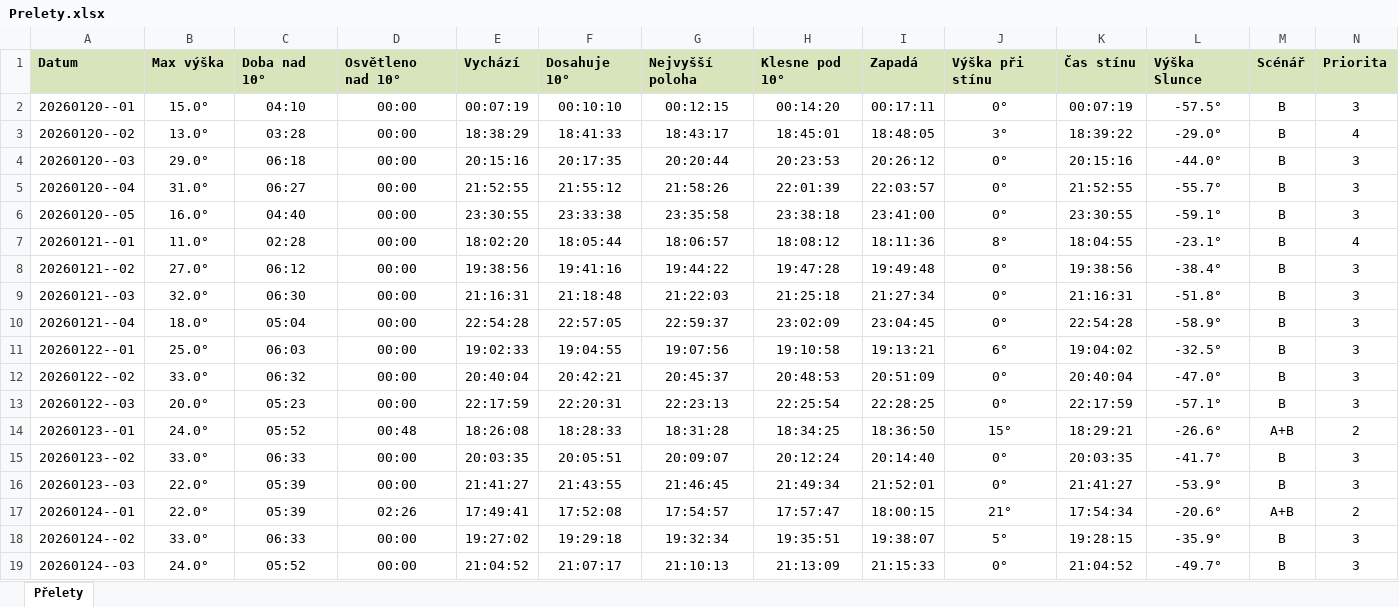
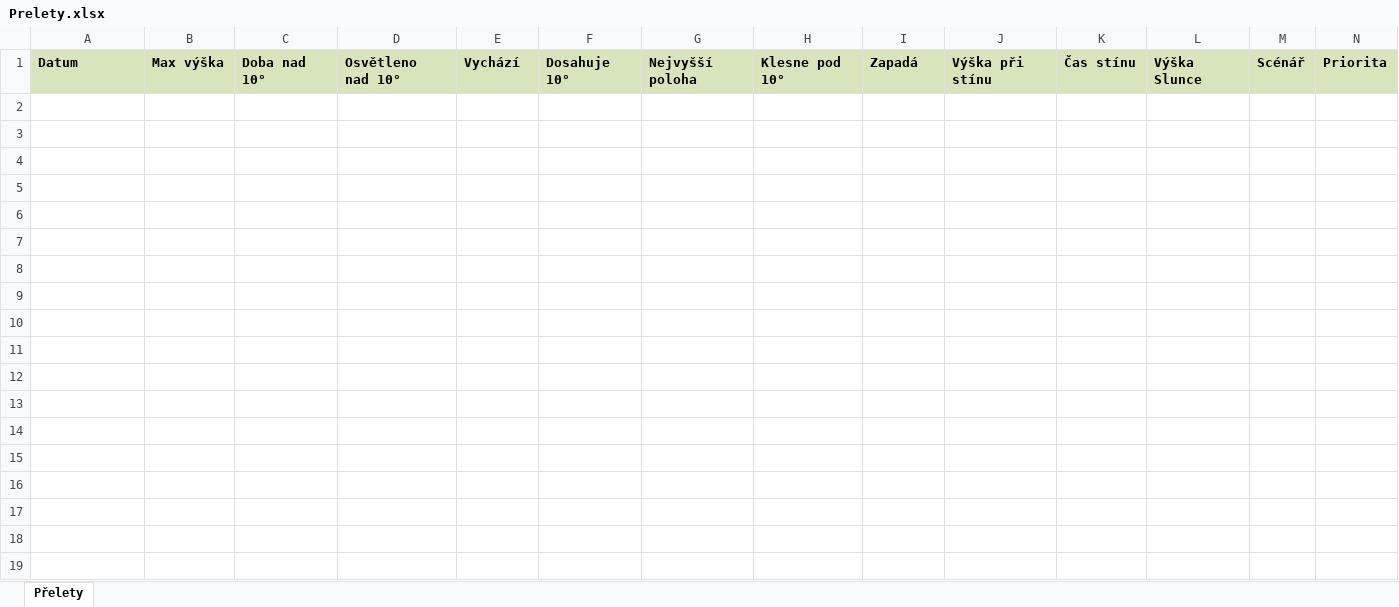
Before and after one commit to LASAR-DoSpace/LASARsat-Transit-Table, an Excel workbook: Prelety.xlsx, sheet Přelety, drawn as a sheet; only a part is shown; values as stored, in another font and other column widths than the file's, no borders; conditional formats not drawn; rows hold the shown columns only; the diff covers the shown part only; the diff names each change by its address in the sheet, - before the commit and + after, or states it on an @@ line.

```diff
--- a/Prelety.xlsx (sheet Přelety)
+++ b/Prelety.xlsx (sheet Přelety)
-row 2: 20260120--01 | 15.0° | 04:10 | 00:00 | 00:07:19 | 00:10:10 | 00:12:15 | 00:14:20 | 00:17:11 | 0° | 00:07:19 | -57.5° | B | 3
-row 3: 20260120--02 | 13.0° | 03:28 | 00:00 | 18:38:29 | 18:41:33 | 18:43:17 | 18:45:01 | 18:48:05 | 3° | 18:39:22 | -29.0° | B | 4
-row 4: 20260120--03 | 29.0° | 06:18 | 00:00 | 20:15:16 | 20:17:35 | 20:20:44 | 20:23:53 | 20:26:12 | 0° | 20:15:16 | -44.0° | B | 3
-row 5: 20260120--04 | 31.0° | 06:27 | 00:00 | 21:52:55 | 21:55:12 | 21:58:26 | 22:01:39 | 22:03:57 | 0° | 21:52:55 | -55.7° | B | 3
-row 6: 20260120--05 | 16.0° | 04:40 | 00:00 | 23:30:55 | 23:33:38 | 23:35:58 | 23:38:18 | 23:41:00 | 0° | 23:30:55 | -59.1° | B | 3
-row 7: 20260121--01 | 11.0° | 02:28 | 00:00 | 18:02:20 | 18:05:44 | 18:06:57 | 18:08:12 | 18:11:36 | 8° | 18:04:55 | -23.1° | B | 4
-row 8: 20260121--02 | 27.0° | 06:12 | 00:00 | 19:38:56 | 19:41:16 | 19:44:22 | 19:47:28 | 19:49:48 | 0° | 19:38:56 | -38.4° | B | 3
-row 9: 20260121--03 | 32.0° | 06:30 | 00:00 | 21:16:31 | 21:18:48 | 21:22:03 | 21:25:18 | 21:27:34 | 0° | 21:16:31 | -51.8° | B | 3
-row 10: 20260121--04 | 18.0° | 05:04 | 00:00 | 22:54:28 | 22:57:05 | 22:59:37 | 23:02:09 | 23:04:45 | 0° | 22:54:28 | -58.9° | B | 3
-row 11: 20260122--01 | 25.0° | 06:03 | 00:00 | 19:02:33 | 19:04:55 | 19:07:56 | 19:10:58 | 19:13:21 | 6° | 19:04:02 | -32.5° | B | 3
-row 12: 20260122--02 | 33.0° | 06:32 | 00:00 | 20:40:04 | 20:42:21 | 20:45:37 | 20:48:53 | 20:51:09 | 0° | 20:40:04 | -47.0° | B | 3
-row 13: 20260122--03 | 20.0° | 05:23 | 00:00 | 22:17:59 | 22:20:31 | 22:23:13 | 22:25:54 | 22:28:25 | 0° | 22:17:59 | -57.1° | B | 3
-row 14: 20260123--01 | 24.0° | 05:52 | 00:48 | 18:26:08 | 18:28:33 | 18:31:28 | 18:34:25 | 18:36:50 | 15° | 18:29:21 | -26.6° | A+B | 2
-row 15: 20260123--02 | 33.0° | 06:33 | 00:00 | 20:03:35 | 20:05:51 | 20:09:07 | 20:12:24 | 20:14:40 | 0° | 20:03:35 | -41.7° | B | 3
-row 16: 20260123--03 | 22.0° | 05:39 | 00:00 | 21:41:27 | 21:43:55 | 21:46:45 | 21:49:34 | 21:52:01 | 0° | 21:41:27 | -53.9° | B | 3
-row 17: 20260124--01 | 22.0° | 05:39 | 02:26 | 17:49:41 | 17:52:08 | 17:54:57 | 17:57:47 | 18:00:15 | 21° | 17:54:34 | -20.6° | A+B | 2
-row 18: 20260124--02 | 33.0° | 06:33 | 00:00 | 19:27:02 | 19:29:18 | 19:32:34 | 19:35:51 | 19:38:07 | 5° | 19:28:15 | -35.9° | B | 3
-row 19: 20260124--03 | 24.0° | 05:52 | 00:00 | 21:04:52 | 21:07:17 | 21:10:13 | 21:13:09 | 21:15:33 | 0° | 21:04:52 | -49.7° | B | 3
```
Also changed, not shown: 7 removed rows elsewhere in this sheet.
